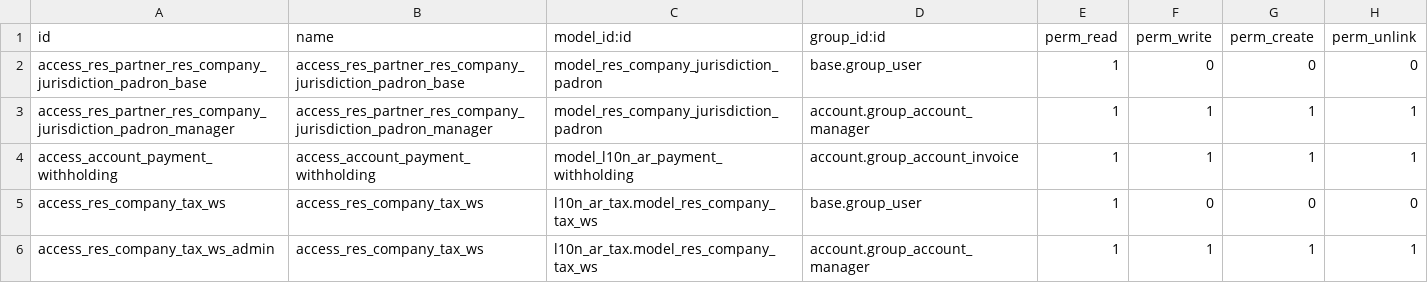
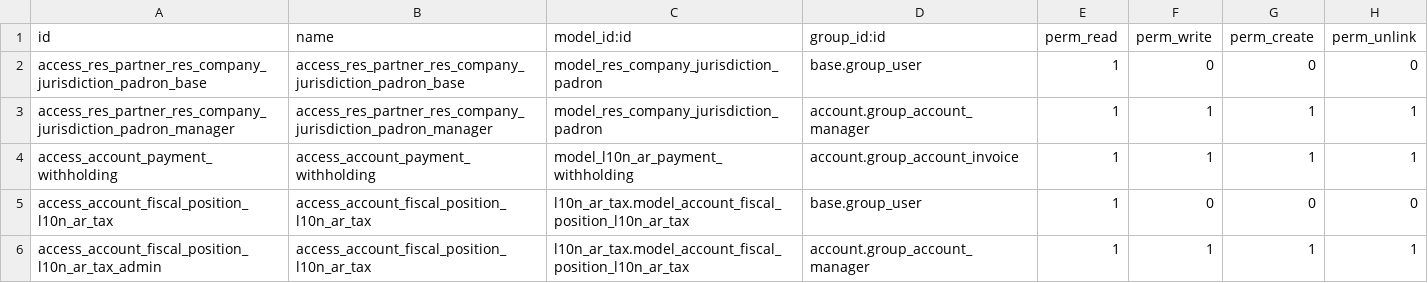
Before and after one commit to odoo-mastercore/ingadhoc-odoo-argentina, a CSV file: l10n_ar_tax/security/ir.model.access.csv, drawn as a sheet.

Commit message:
[REF] rename company_tax_ws fo l10n_ar_tax

```diff
--- a/l10n_ar_tax/security/ir.model.access.csv
+++ b/l10n_ar_tax/security/ir.model.access.csv
@@ -4,3 +4,3 @@ access_res_partner_res_company_jurisdiction_padron_manager,access_res_partner_re
 access_account_payment_withholding,access_account_payment_withholding,model_l10n_ar_payment_withholding,account.group_account_invoice,1,1,1,1
-access_res_company_tax_ws,access_res_company_tax_ws,l10n_ar_tax.model_res_company_tax_ws,base.group_user,1,0,0,0
-access_res_company_tax_ws_admin,access_res_company_tax_ws,l10n_ar_tax.model_res_company_tax_ws,account.group_account_manager,1,1,1,1
+access_account_fiscal_position_l10n_ar_tax,access_account_fiscal_position_l10n_ar_tax,l10n_ar_tax.model_account_fiscal_position_l10n_ar_tax,base.group_user,1,0,0,0
+access_account_fiscal_position_l10n_ar_tax_admin,access_account_fiscal_position_l10n_ar_tax,l10n_ar_tax.model_account_fiscal_position_l10n_ar_tax,account.group_account_manager,1,1,1,1
```
Also changed, not shown: 8 other files.
